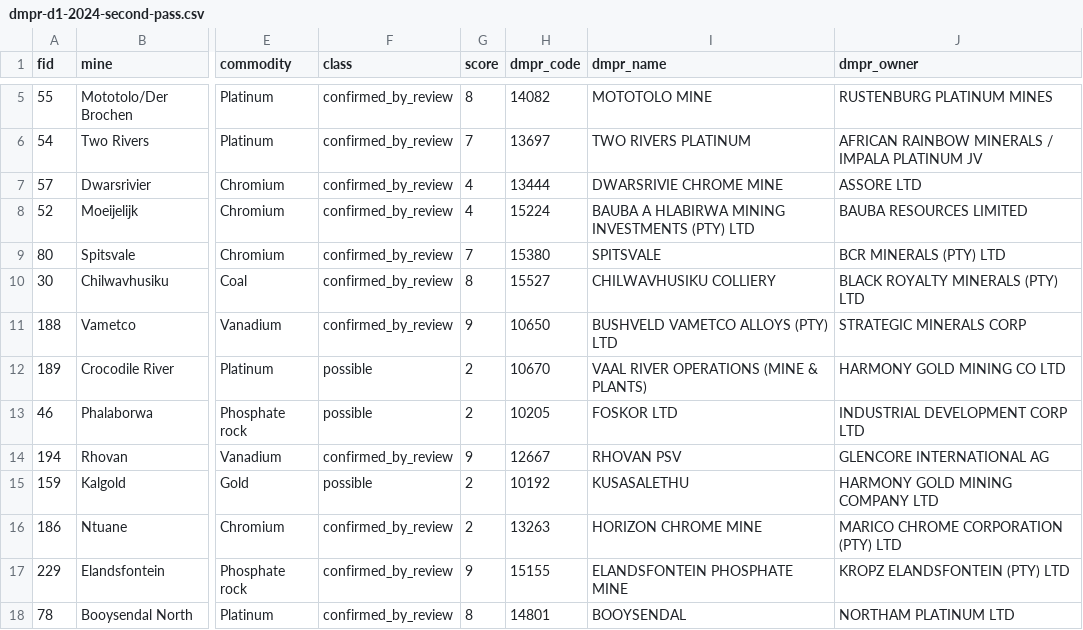
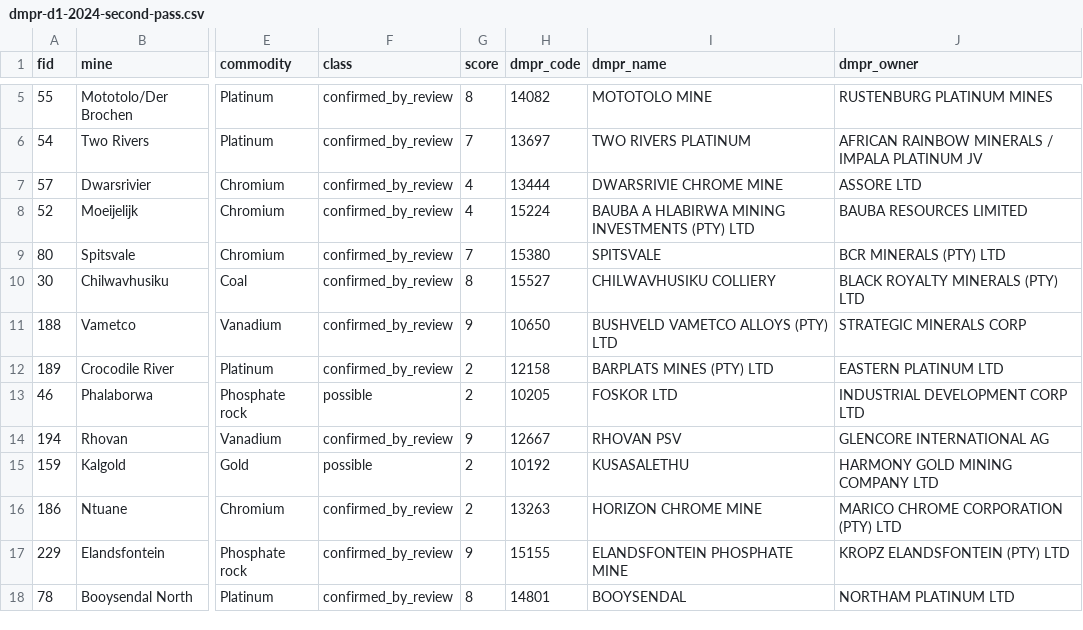
Before and after one commit to neomatime/unison, a CSV file: docs/market-intelligence/review/dmpr-d1-2024-second-pass.csv, drawn as a sheet; only a part is shown, gaps mark what is left out; the diff names each change by its address in the sheet, - before the commit and + after, or states it on an @@ line.

```diff
--- a/docs/market-intelligence/review/dmpr-d1-2024-second-pass.csv
+++ b/docs/market-intelligence/review/dmpr-d1-2024-second-pass.csv
-F12 (class): possible
+F12 (class): confirmed_by_review
-H12 (dmpr_code): 10670
+H12 (dmpr_code): 12158
-I12 (dmpr_name): VAAL RIVER OPERATIONS (MINE & PLANTS)
+I12 (dmpr_name): BARPLATS MINES (PTY) LTD
-J12 (dmpr_owner): HARMONY GOLD MINING CO LTD
+J12 (dmpr_owner): EASTERN PLATINUM LTD
```
Also changed, not shown: 1 other file.
